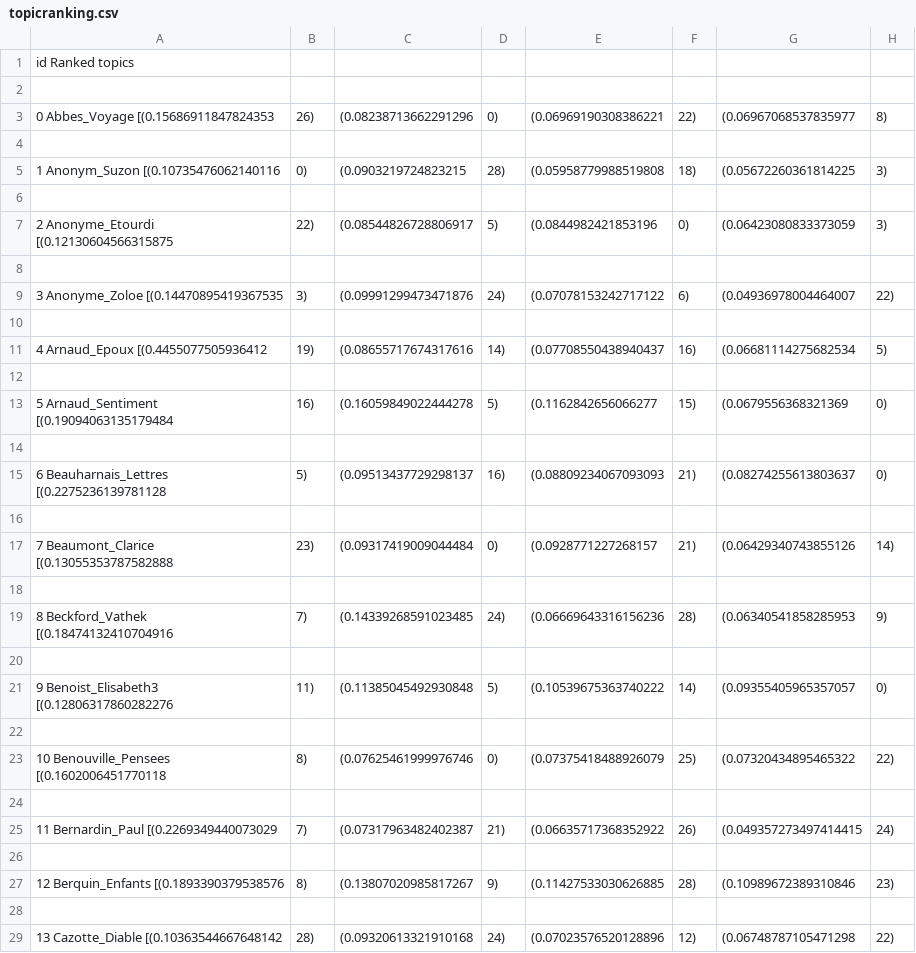
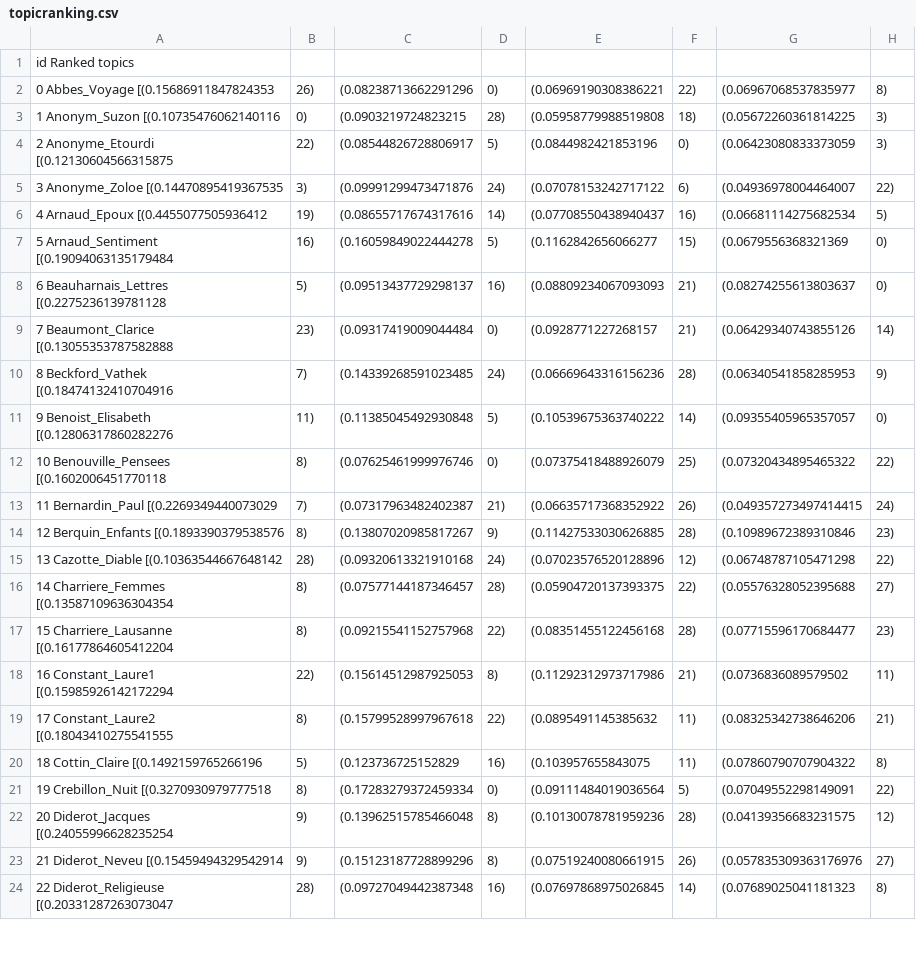
Before and after one commit to MiMoText/topicmodeling, a CSV file: topic statements/topicranking.csv, drawn as a sheet; only a part is shown; the shorter side is filled out with more unchanged rows; removed rows and columns are numbered as before the commit, all else as after; rows hold the shown columns only; the diff covers the shown part only; the diff names each change by its address in the sheet, - before the commit and + after, or states it on an @@ line.

```diff
--- a/topic statements/topicranking.csv
+++ b/topic statements/topicranking.csv
-row 2: (empty)
-row 4: (empty)
-row 6: (empty)
-row 8: (empty)
-row 10: (empty)
-row 12: (empty)
-row 14: (empty)
-row 16: (empty)
-row 18: (empty)
-row 20: (empty)
-A11: 9 Benoist_Elisabeth3 [(0.12806317860282276
+A11: 9 Benoist_Elisabeth [(0.12806317860282276
-row 22: (empty)
-row 24: (empty)
-row 26: (empty)
-row 28: (empty)
```
Also changed, not shown: 84 removed rows and 13 edited cells elsewhere in this file, topic statements/mmt_2020-11-19_11-38_statements.csv.
